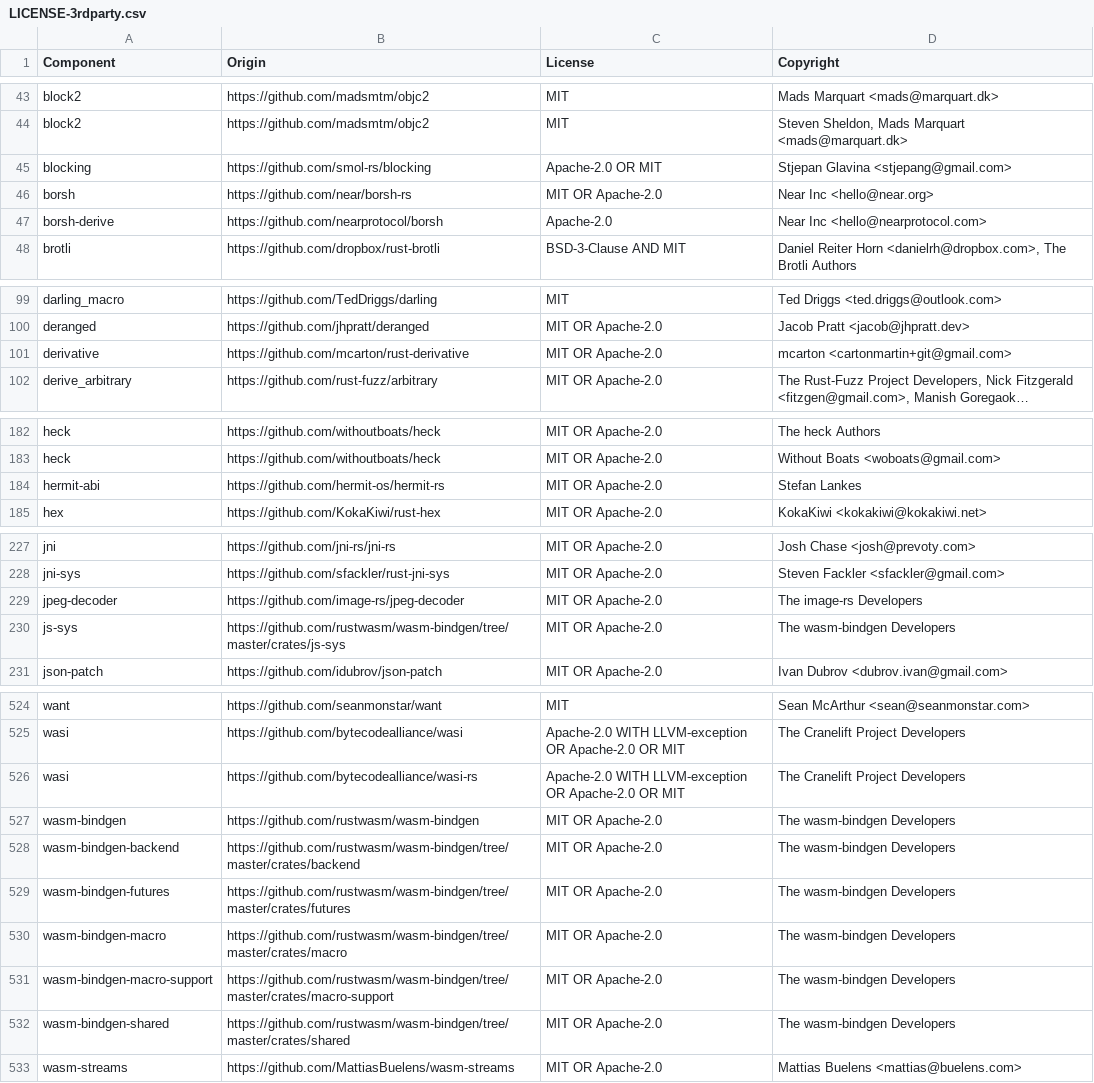
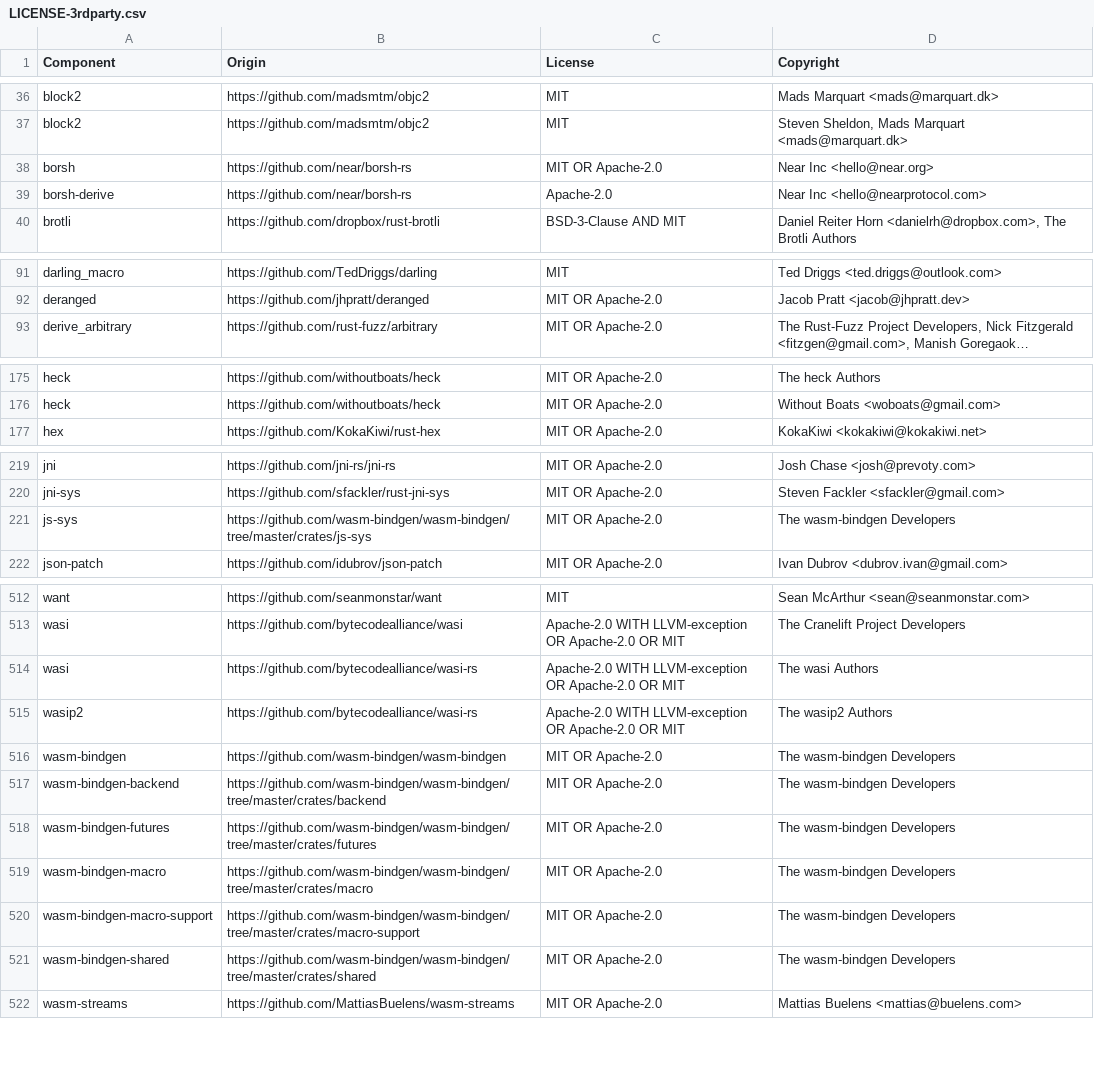
Before and after one commit to gmalette/pdf-rancher, a CSV file: src-tauri/LICENSE-3rdparty.csv, drawn as a sheet; only a part is shown, gaps mark what is left out; long unchanged cells end in …; removed rows and columns are numbered as before the commit, all else as after; the diff covers the shown part only; the diff names each change by its address in the sheet, - before the commit and + after, or states it on an @@ line.

```diff
--- a/src-tauri/LICENSE-3rdparty.csv
+++ b/src-tauri/LICENSE-3rdparty.csv
-row 45: blocking | https://github.com/smol-rs/blocking | Apache-2.0 OR MIT | Stjepan Glavina <stjepang@gmail.com>
-B39 (Origin): https://github.com/nearprotocol/borsh
+B39 (Origin): https://github.com/near/borsh-rs
-row 101: derivative | https://github.com/mcarton/rust-derivative | MIT OR Apache-2.0 | mcarton <cartonmartin+git@gmail.com>
-row 184: hermit-abi | https://github.com/hermit-os/hermit-rs | MIT OR Apache-2.0 | Stefan Lankes
-row 229: jpeg-decoder | https://github.com/image-rs/jpeg-decoder | MIT OR Apache-2.0 | The image-rs Developers
-B221 (Origin): https://github.com/rustwasm/wasm-bindgen/tree/master/crates/js-sys
+B221 (Origin): https://github.com/wasm-bindgen/wasm-bindgen/tree/master/crates/js-sys
-D514 (Copyright): The Cranelift Project Developers
+D514 (Copyright): The wasi Authors
+row 515: wasip2 | https://github.com/bytecodealliance/wasi-rs | Apache-2.0 WITH LLVM-exception OR Apache-2.0 OR MIT | The wasip2 Authors
-B516 (Origin): https://github.com/rustwasm/wasm-bindgen
+B516 (Origin): https://github.com/wasm-bindgen/wasm-bindgen
-B517 (Origin): https://github.com/rustwasm/wasm-bindgen/tree/master/crates/backend
+B517 (Origin): https://github.com/wasm-bindgen/wasm-bindgen/tree/master/crates/backend
-B518 (Origin): https://github.com/rustwasm/wasm-bindgen/tree/master/crates/futures
+B518 (Origin): https://github.com/wasm-bindgen/wasm-bindgen/tree/master/crates/futures
-B519 (Origin): https://github.com/rustwasm/wasm-bindgen/tree/master/crates/macro
+B519 (Origin): https://github.com/wasm-bindgen/wasm-bindgen/tree/master/crates/macro
-B520 (Origin): https://github.com/rustwasm/wasm-bindgen/tree/master/crates/macro-support
+B520 (Origin): https://github.com/wasm-bindgen/wasm-bindgen/tree/master/crates/macro-support
-B521 (Origin): https://github.com/rustwasm/wasm-bindgen/tree/master/crates/shared
+B521 (Origin): https://github.com/wasm-bindgen/wasm-bindgen/tree/master/crates/shared
```
Also changed, not shown: 12 added rows, 15 removed rows and 10 edited cells elsewhere in this file.
